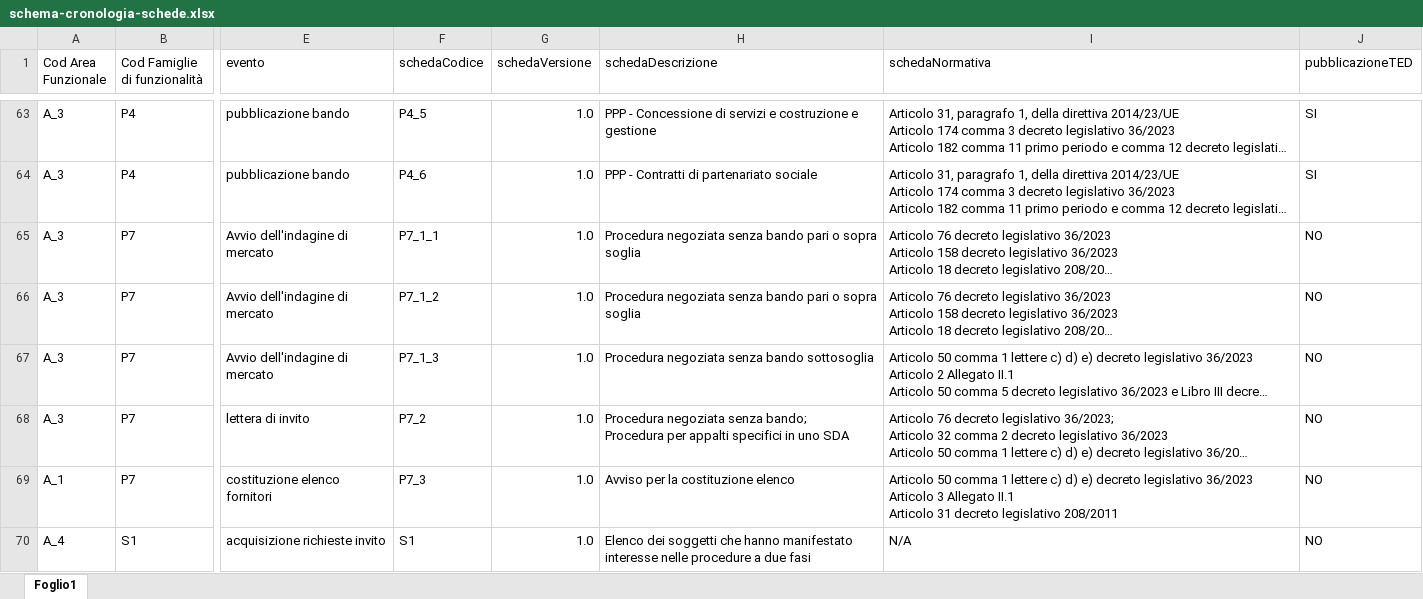
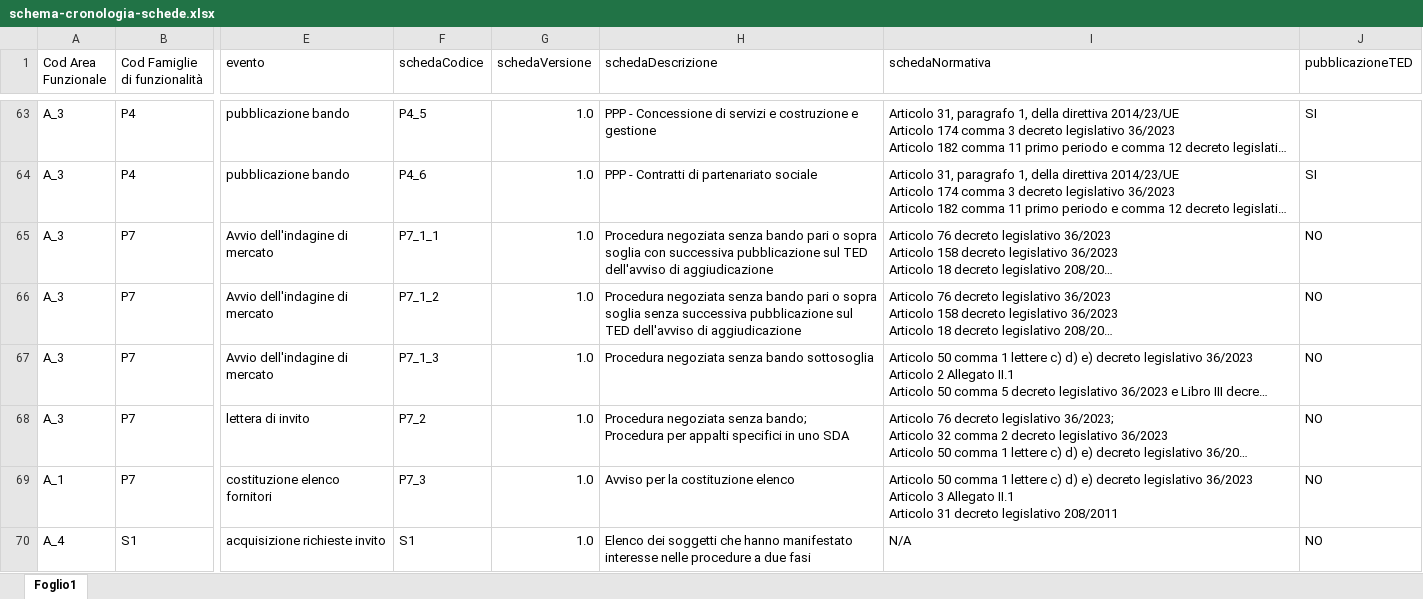
Before and after one commit to anticorruzione-test/npa, an Excel workbook: docs/orchestratore/schema-cronologia-schede.xlsx, sheet Foglio1, drawn as a sheet; only a part is shown, gaps mark what is left out; long unchanged cells end in …; values as stored, in another font and other column widths than the file's, no cell formats; the diff covers the shown part only; the diff names each change by its address in the sheet, - before the commit and + after, or states it on an @@ line.

Commit message:
aggiornate descrizioni

```diff
--- a/docs/orchestratore/schema-cronologia-schede.xlsx (sheet Foglio1)
+++ b/docs/orchestratore/schema-cronologia-schede.xlsx (sheet Foglio1)
-H65 (schedaDescrizione): …sopra soglia
+H65 (schedaDescrizione): …sopra soglia con successiva pubblicazione sul TED dell'avviso di aggiudicazione
-H66 (schedaDescrizione): …sopra soglia
+H66 (schedaDescrizione): …sopra soglia senza successiva pubblicazione sul TED dell'avviso di aggiudicazione
```
Also changed, not shown: 5 edited cells elsewhere in this sheet, cell formats.
